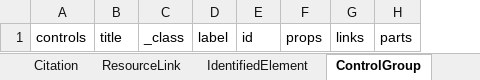
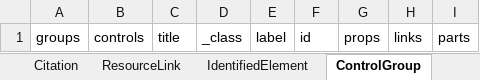
Before and after one commit to lmodel/nist-sp-800-53, an Excel workbook: project/excel/nist_sp_800_53.xlsx, sheet ControlGroup, drawn as a sheet; values as stored, in another font and other column widths than the file's, no borders; the diff names each change by its address in the sheet, - before the commit and + after, or states it on an @@ line.

```diff
--- a/project/excel/nist_sp_800_53.xlsx (sheet ControlGroup)
+++ b/project/excel/nist_sp_800_53.xlsx (sheet ControlGroup)
+column A, row 1: groups
```
Also changed, not shown: 17 other files.
